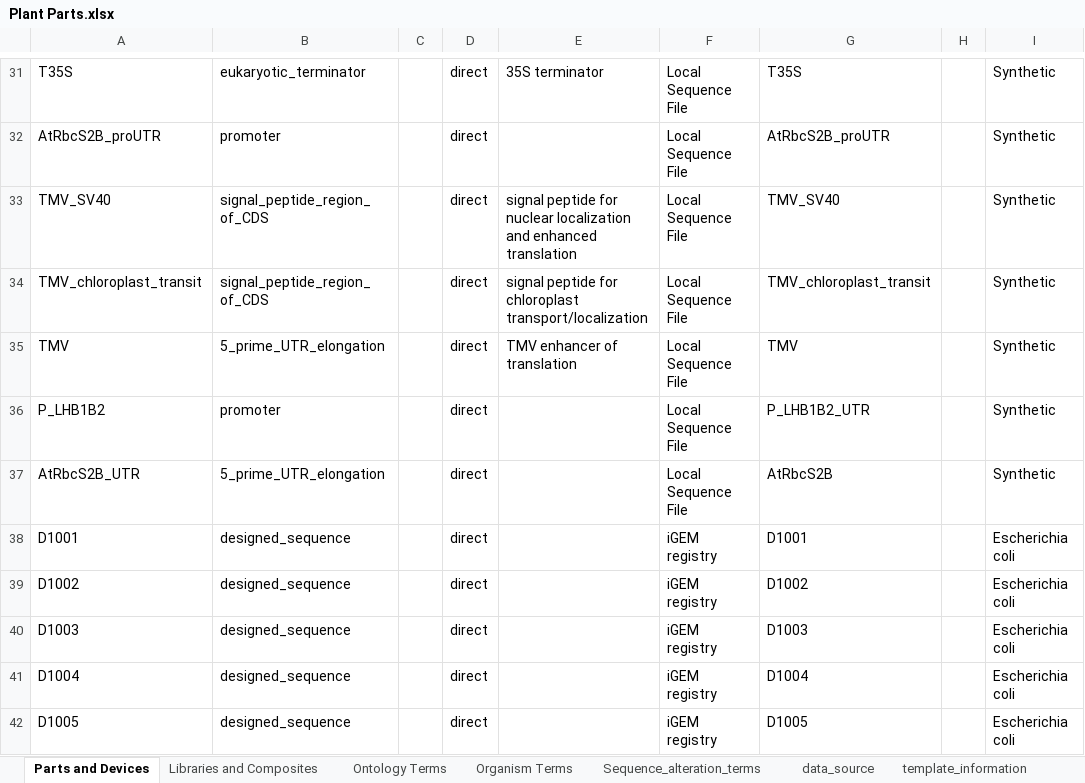
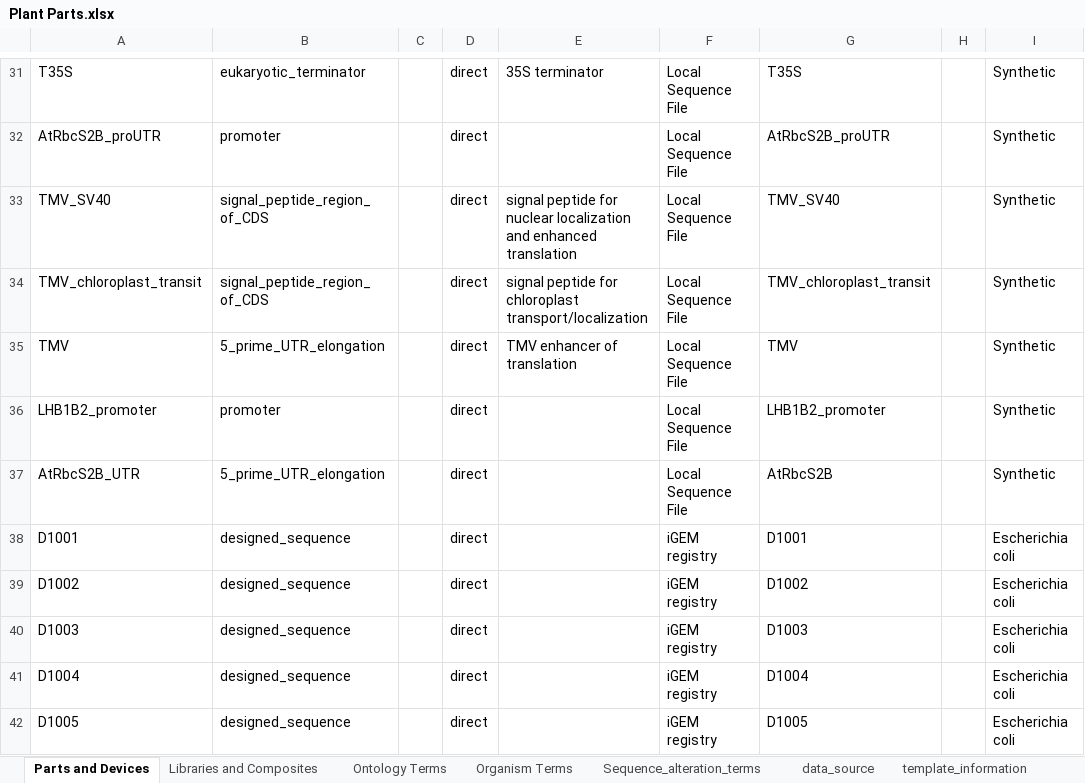
Before and after one commit to iGEM-Engineering/iGEM-distribution, an Excel workbook: Plant Parts/Plant Parts.xlsx, sheet Parts and Devices, drawn as a sheet; only a part is shown, gaps mark what is left out; values as stored, in another font and other column widths than the file's, no borders; table styles not drawn; the diff names each change by its address in the sheet, - before the commit and + after, or states it on an @@ line.

```diff
--- a/Plant Parts/Plant Parts.xlsx (sheet Parts and Devices)
+++ b/Plant Parts/Plant Parts.xlsx (sheet Parts and Devices)
-A36: P_LHB1B2
+A36: LHB1B2_promoter
-G36: P_LHB1B2_UTR
+G36: LHB1B2_promoter
```
Also changed, not shown: sheet Libraries and Composites, 4 other files.
